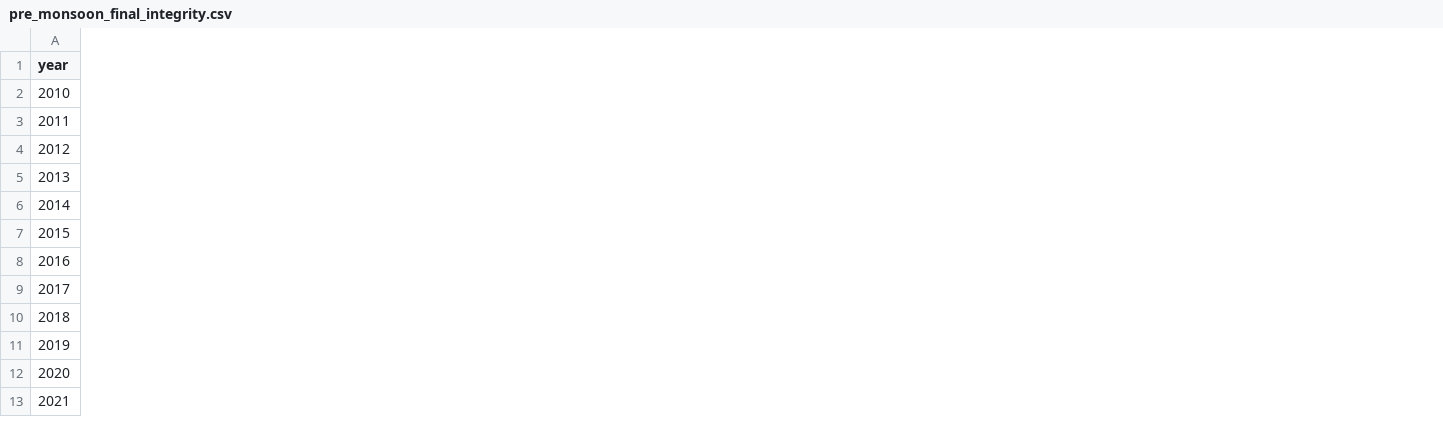
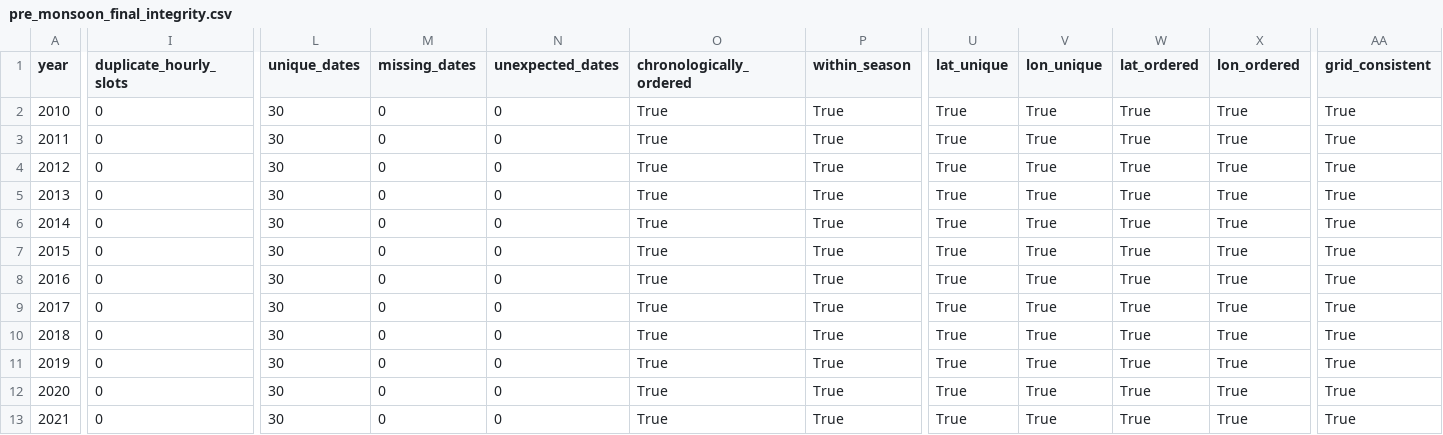
Before and after one commit to ramkumar-h4356/monsoon-cloud-regime-discovery, a CSV file: reports/data_quality/pre_monsoon_final_integrity.csv, drawn as a sheet; only a part is shown, gaps mark what is left out; the diff covers the shown part only; the diff names each change by its address in the sheet, - before the commit and + after, or states it on an @@ line.

Commit message:
Add comprehensive pre-monsoon CERES integrity and schema validation

```diff
--- a/reports/data_quality/pre_monsoon_final_integrity.csv
+++ b/reports/data_quality/pre_monsoon_final_integrity.csv
+column I (duplicate_hourly_slots), rows 2-13: all 0
+column L (unique_dates), rows 2-13: all 30
+column M (missing_dates), rows 2-13: all 0
+column N (unexpected_dates), rows 2-13: all 0
+column O (chronologically_ordered), rows 2-13: all True
+column P (within_season), rows 2-13: all True
+column U (lat_unique), rows 2-13: all True
+column V (lon_unique), rows 2-13: all True
+column W (lat_ordered), rows 2-13: all True
+column X (lon_ordered), rows 2-13: all True
+column AA (grid_consistent), rows 2-13: all True
```
Also changed, not shown: 2 added columns and 2 edited cells elsewhere in this file, 3 other files.
